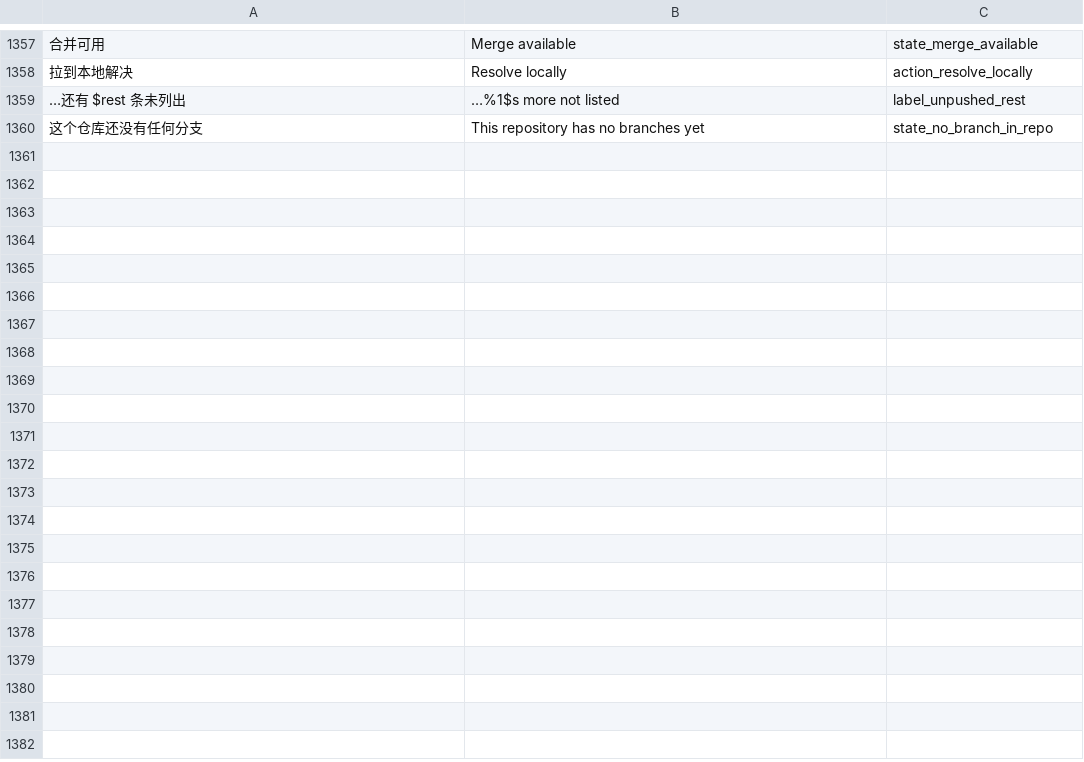
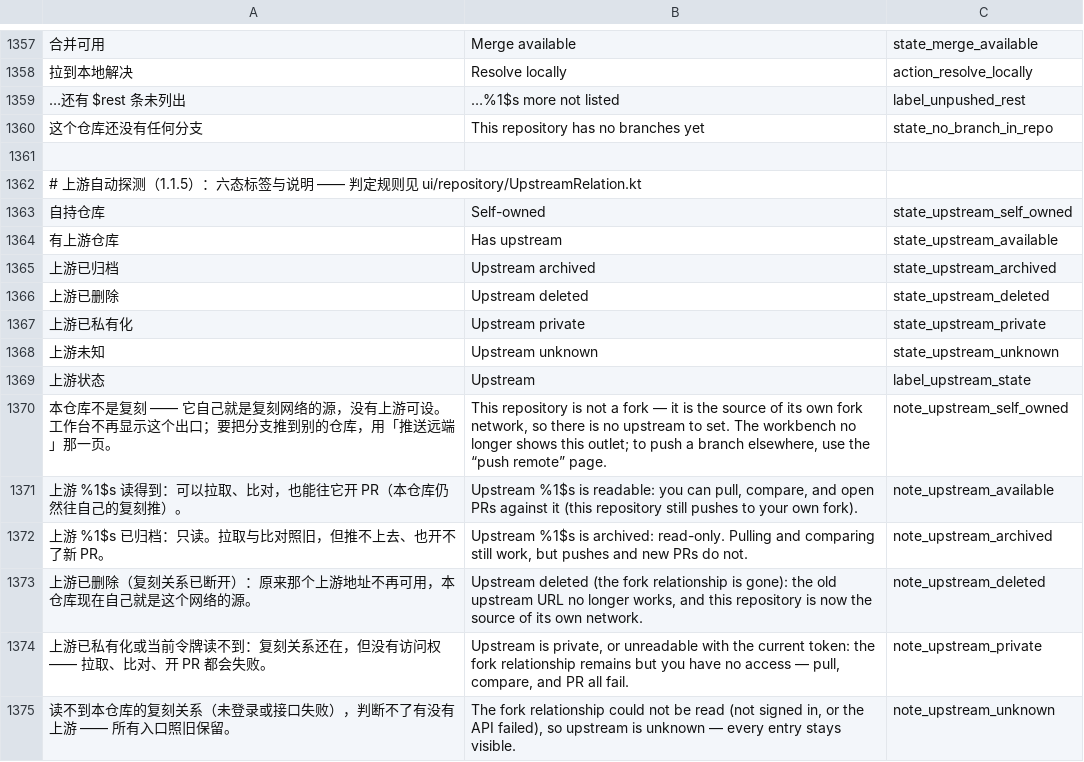
Before and after one commit to SunsetRNE/Branchbase-Android, a TSV file: tools/i18n/strings.tsv, drawn as a sheet; only a part is shown, gaps mark what is left out; the diff names each change by its address in the sheet, - before the commit and + after, or states it on an @@ line.

Commit message:
feat(ui,repository,decision,i18n,docs): 上游改为自动探测 —— 六态判定，自持仓库不再显示上游入口（1.1.5 / versionCode 211）
「上游…」原先只有一张手填表（远端 URL + 上游分支名），可其中只有「往哪推」是用户的
自由；「这个仓库有没有上游、上游现在是什么状态」是客观事实，API 里就写着。手填的三种
结果都见过：填成自己的仓库、填成上游（本来就没写权限）、拼错 owner —— 旧默认值
`https://github.com/${repoName}.git` 连 owner 都没有。

改成自动探测 + 六态针对性设计（判定规则是纯函数，在 ui/repository/UpstreamRelation.kt，
文件头记着为什么这么判）：
- 自持仓库（fork=false 且没有 parent）：工作台整枚「上游…」不画 —— 本仓库就是复刻网络
  的源，没有上游可谈。设置页与「同步」页的上游入口一律不动。
- 有上游仓库 / 上游已归档：状态句写清「能拉取、能比对，但能不能推、能不能开 PR」。
- 上游已删除（fork=true 而 parent 消失）/ 上游已私有化（关系还在、读不到）：这两种靠
  GitHub 复刻语义分开 —— 删父仓库或公共转私有都会让复刻断开成独立网络，所以判定顺序是
  「先看关系在不在，再看读不读得到」，而不是拿一次 404 去猜。
- 上游未知（读不到仓库详情或没有令牌）：如实说不知道，入口照旧，不藏功能。

接线：RepoActions.loadUpstream（必须用 RustBridge.getJson 而不是 getRepoInfo —— 后者失败
一律返回 null，分不出 404 与网络故障）；RepoViewerRelation 补上 GraphQL 早已在查、却被
丢掉的 isFork / parent{nameWithOwner}，不多发一次请求；状态句在「后果弹窗」与上游决策页的
「上游状态」卡共用同一份，不会漂成两句话。

钉子：UpstreamRelationTest 21 例（六态判定 / resolve 优先级 / splitFullName 坏格式 /
GraphQL 与网页两条来源 / 缓存往返）、check-i18n 100%（新增 13 键两语种）、
GitWorkbenchWiringTest 的四个写出口源码扫描不破。

```diff
--- a/tools/i18n/strings.tsv
+++ b/tools/i18n/strings.tsv
+row 1361: (empty)
+row 1362: # 上游自动探测（1.1.5）：六态标签与说明 —— 判定规则见 ui/repository/UpstreamRelation.kt
+row 1363: 自持仓库 | Self-owned | state_upstream_self_owned
+row 1364: 有上游仓库 | Has upstream | state_upstream_available
+row 1365: 上游已归档 | Upstream archived | state_upstream_archived
+row 1366: 上游已删除 | Upstream deleted | state_upstream_deleted
+row 1367: 上游已私有化 | Upstream private | state_upstream_private
+row 1368: 上游未知 | Upstream unknown | state_upstream_unknown
+row 1369: 上游状态 | Upstream | label_upstream_state
+row 1370: 本仓库不是复刻 —— 它自己就是复刻网络的源，没有上游可设。工作台不再显示这个出口；要把分支推到别的仓库，用「推送远端」那一页。 | This repository is not a fork — it is the source of its own fork network, so there is no upstream to set. The workbench no longer shows this outlet; to push a branch elsewhere, use the “push remote” page. | note_upstream_self_owned
+row 1371: 上游 %1$s 读得到：可以拉取、比对，也能往它开 PR（本仓库仍然往自己的复刻推）。 | Upstream %1$s is readable: you can pull, compare, and open PRs against it (this repository still pushes to your own fork). | note_upstream_available
+row 1372: 上游 %1$s 已归档：只读。拉取与比对照旧，但推不上去、也开不了新 PR。 | Upstream %1$s is archived: read-only. Pulling and comparing still work, but pushes and new PRs do not. | note_upstream_archived
+row 1373: 上游已删除（复刻关系已断开）：原来那个上游地址不再可用，本仓库现在自己就是这个网络的源。 | Upstream deleted (the fork relationship is gone): the old upstream URL no longer works, and this repository is now the source of its own network. | note_upstream_deleted
+row 1374: 上游已私有化或当前令牌读不到：复刻关系还在，但没有访问权 —— 拉取、比对、开 PR 都会失败。 | Upstream is private, or unreadable with the current token: the fork relationship remains but you have no access — pull, compare, and PR all fail. | note_upstream_private
+row 1375: 读不到本仓库的复刻关系（未登录或接口失败），判断不了有没有上游 —— 所有入口照旧保留。 | The fork relationship could not be read (not signed in, or the API failed), so upstream is unknown — every entry stays visible. | note_upstream_unknown
```
Also changed, not shown: 14 other files.
